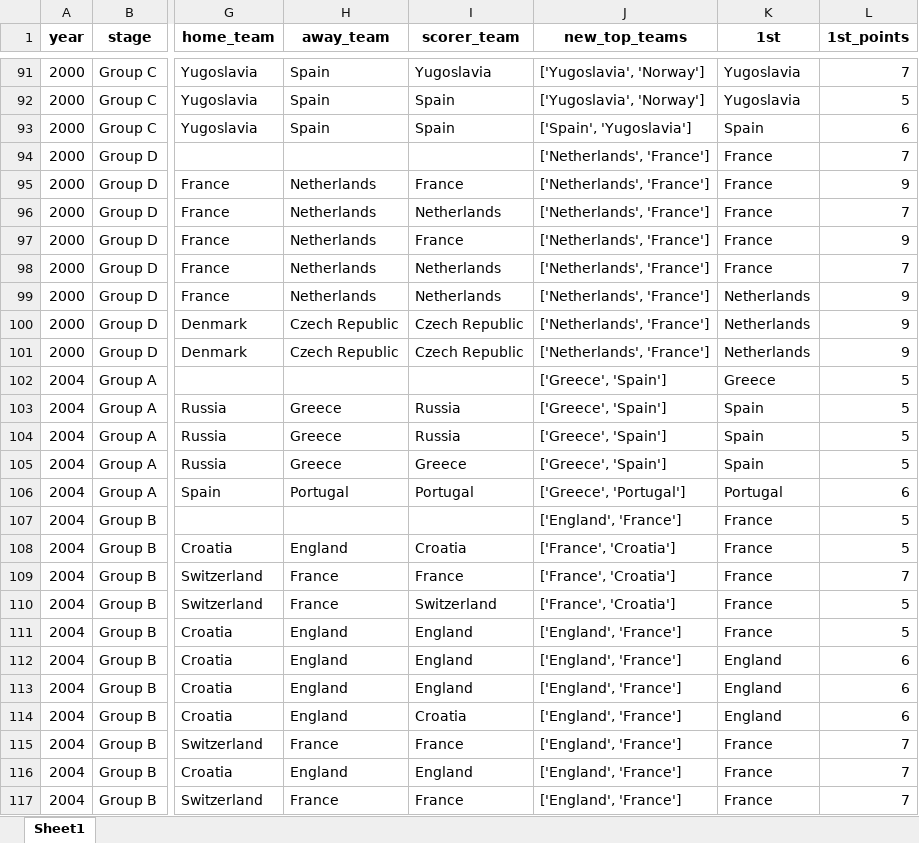
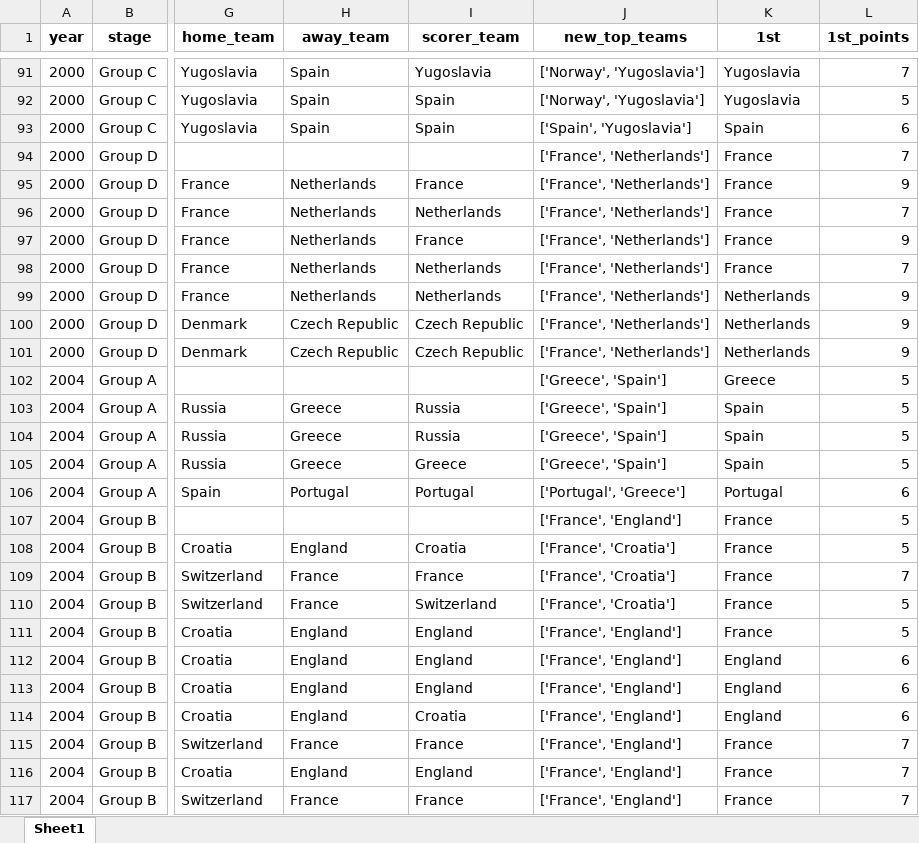
Before and after one commit to AEGDDI/tiebreak_wc, an Excel workbook: data/out/wiki/men/uefa/eu/goals_eu_uefa.xlsx, sheet Sheet1, drawn as a sheet; only a part is shown, gaps mark what is left out; values as stored, in another font and other column widths than the file's, no borders; the diff covers the shown part only; the diff names each change by its address in the sheet, - before the commit and + after, or states it on an @@ line.

```diff
--- a/data/out/wiki/men/uefa/eu/goals_eu_uefa.xlsx (sheet Sheet1)
+++ b/data/out/wiki/men/uefa/eu/goals_eu_uefa.xlsx (sheet Sheet1)
-J91:J92 (new_top_teams): ['Yugoslavia', 'Norway']
+J91:J92 (new_top_teams): ['Norway', 'Yugoslavia']
-J94:J101 (new_top_teams): ['Netherlands', 'France']
+J94:J101 (new_top_teams): ['France', 'Netherlands']
-J106 (new_top_teams): ['Greece', 'Portugal']
+J106 (new_top_teams): ['Portugal', 'Greece']
-J107 (new_top_teams): ['England', 'France']
+J107 (new_top_teams): ['France', 'England']
-J111:J117 (new_top_teams): ['England', 'France']
+J111:J117 (new_top_teams): ['France', 'England']
```
Also changed, not shown: 173 edited cells elsewhere in this sheet, data/out/wiki/men/uefa/eu/before_last_eu_uefa.xlsx, data/out/wiki/men/uefa/eu/mbm_eu_uefa.xlsx, 6 other files.
